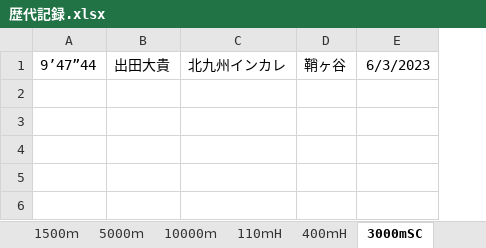
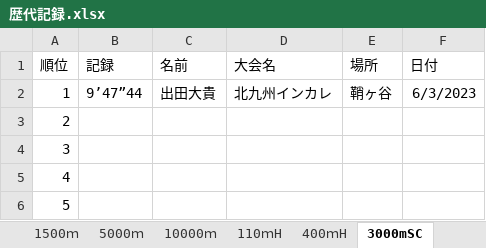
Before and after one commit to pou0119/KIT_T-F, an Excel workbook: 名簿/歴代記録.xlsx, sheet 3000mSC, drawn as a sheet; values as stored, in another font and other column widths than the file's, no borders; addresses are those after the commit; the diff names each change by its address in the sheet, - before the commit and + after, or states it on an @@ line.

```diff
--- a/名簿/歴代記録.xlsx (sheet 3000mSC)
+++ b/名簿/歴代記録.xlsx (sheet 3000mSC)
+column A, row 2: 1
+row 1: 順位 | 記録 | 名前 | 大会名 | 場所 | 日付
+row 3: 2
+row 4: 3
+row 5: 4
+row 6: 5
```
Also changed, not shown: sheet 砲丸投, sheet 110ｍH, sheet 10000ｍ, sheet 5000ｍ, sheet 走高跳, sheet やり投, 10 more sheets, 2 other files.
